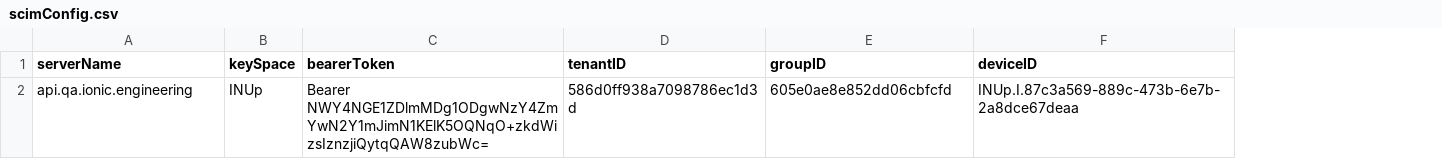
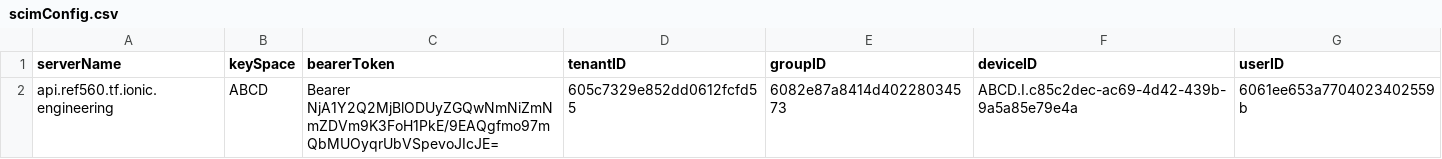
Before and after one commit to dbohrk/jmeter-machina, a CSV file: SCIM/scimConfig.csv, drawn as a sheet; removed rows and columns are numbered as before the commit, all else as after; the diff names each change by its address in the sheet, - before the commit and + after, or states it on an @@ line.

```diff
--- a/SCIM/scimConfig.csv
+++ b/SCIM/scimConfig.csv
+column G (userID), empty
-row 2: api.qa.ionic.engineering | INUp | Bearer NWY4NGE1ZDlmMDg1ODgwNzY4ZmYwN2Y1mJimN1KElK5OQNqO+zkdWizsIznzjiQytqQAW8zubWc= | 586d0ff938a7098786ec1d3d | 605e0ae8e852dd06cbfcfd | INUp.I.87c3a569-889c-473b-6e7b-2a8dce67deaa
+row 2: api.ref560.tf.ionic.engineering | ABCD | Bearer NjA1Y2Q2MjBlODUyZGQwNmNiZmNmZDVm9K3FoH1PkE/9EAQgfmo97mQbMUOyqrUbVSpevoJIcJE= | 605c7329e852dd0612fcfd55 | 6082e87a8414d40228034573 | ABCD.I.c85c2dec-ac69-4d42-439b-9a5a85e79e4a | 6061ee653a7704023402559b
```
Also changed, not shown: KeylessDecision/keylessDecisionConfig.csv, Policy/policyConfig.csv, 5 other files.
